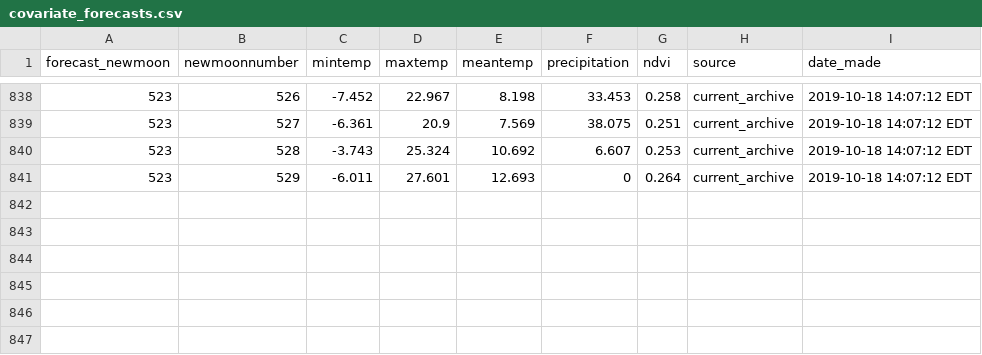
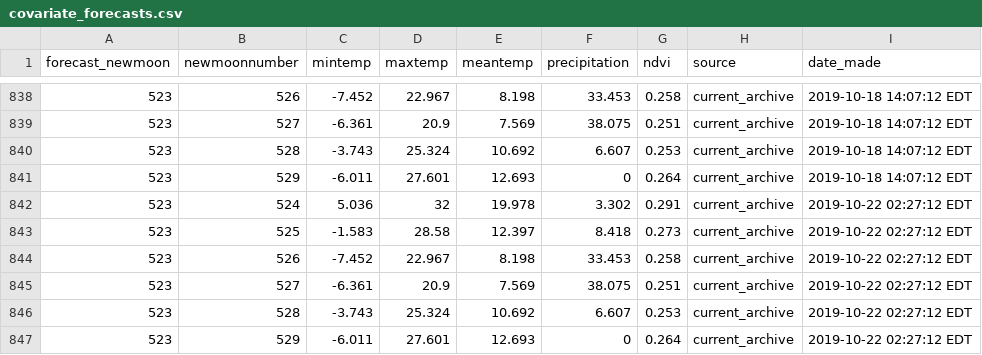
Before and after one commit to weecology/portal-forecasts, a CSV file: data/covariate_forecasts.csv, drawn as a sheet; only a part is shown, gaps mark what is left out; the diff names each change by its address in the sheet, - before the commit and + after, or states it on an @@ line.

Commit message:
Update forecasts: Travis Build  [ci skip]

```diff
--- a/data/covariate_forecasts.csv
+++ b/data/covariate_forecasts.csv
+row 842: 523 | 524 | 5.036 | 32 | 19.978 | 3.302 | 0.291 | current_archive | 2019-10-22 02:27:12 EDT
+row 843: 523 | 525 | -1.583 | 28.58 | 12.397 | 8.418 | 0.273 | current_archive | 2019-10-22 02:27:12 EDT
+row 844: 523 | 526 | -7.452 | 22.967 | 8.198 | 33.453 | 0.258 | current_archive | 2019-10-22 02:27:12 EDT
+row 845: 523 | 527 | -6.361 | 20.9 | 7.569 | 38.075 | 0.251 | current_archive | 2019-10-22 02:27:12 EDT
+row 846: 523 | 528 | -3.743 | 25.324 | 10.692 | 6.607 | 0.253 | current_archive | 2019-10-22 02:27:12 EDT
+row 847: 523 | 529 | -6.011 | 27.601 | 12.693 | 0 | 0.264 | current_archive | 2019-10-22 02:27:12 EDT
```
Also changed, not shown: 10 other files.
